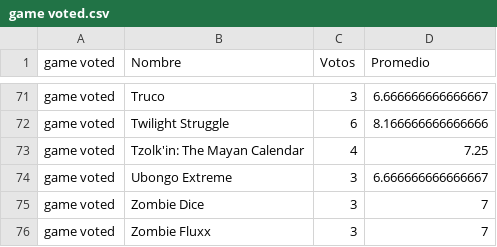
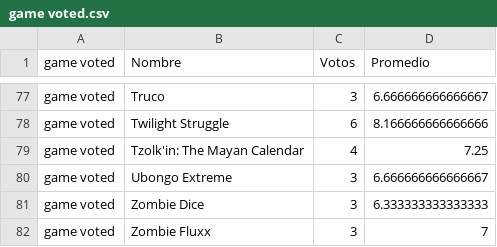
Before and after one commit to seppo0010/bgg-stats, a CSV file: game voted.csv, drawn as a sheet; only a part is shown, gaps mark what is left out; the diff covers the shown part only.

```diff
--- a/game voted.csv
+++ b/game voted.csv
@@ -74,3 +80,3 @@ game voted	Tzolk'in: The Mayan Calendar	4	7.25
 game voted	Ubongo Extreme	3	6.666666666666667
-game voted	Zombie Dice	3	7
+game voted	Zombie Dice	3	6.333333333333333
 game voted	Zombie Fluxx	3	7
```
Also changed, not shown: 6 added rows and 20 edited cells elsewhere in this file, designer.csv, game owned.csv, 3 other files.
